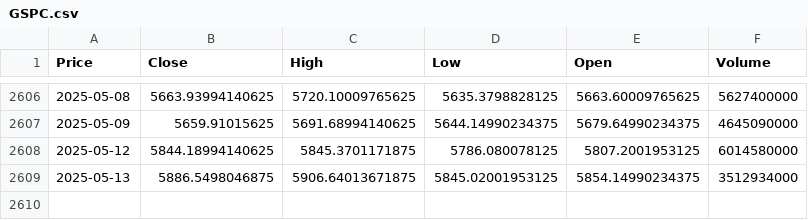
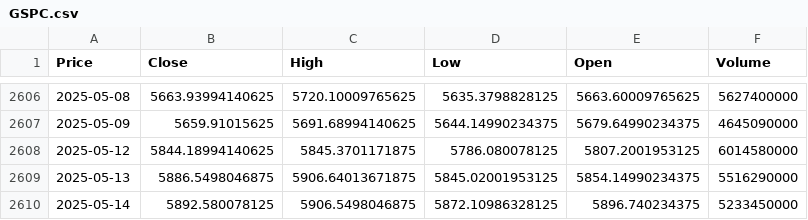
Before and after one commit to Queenzy-Ongeye/Finance-Risk-Forecast, a CSV file: data/GSPC.csv, drawn as a sheet; only a part is shown, gaps mark what is left out; the diff names each change by its address in the sheet, - before the commit and + after, or states it on an @@ line.

```diff
--- a/data/GSPC.csv
+++ b/data/GSPC.csv
-F2609 (Volume): 3512934000
+F2609 (Volume): 5516290000
+row 2610: 2025-05-14 | 5892.580078125 | 5906.5498046875 | 5872.10986328125 | 5896.740234375 | 5233450000
```
Also changed, not shown: data/AAPL.csv, data/BTC-USD.csv.
